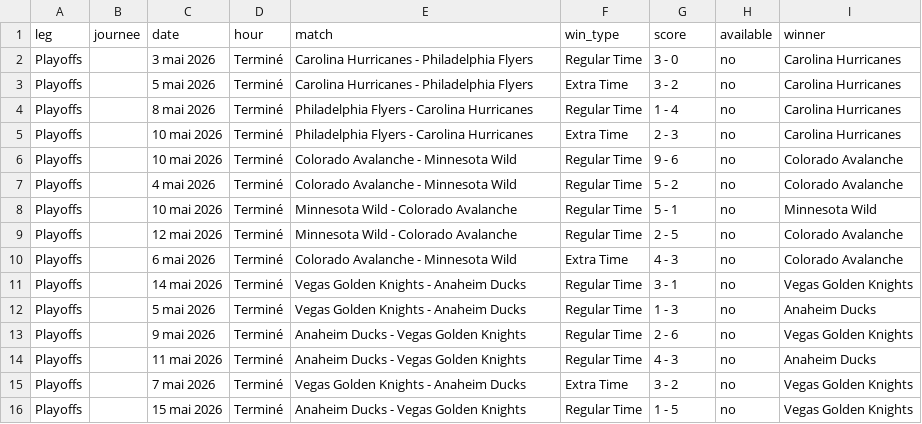
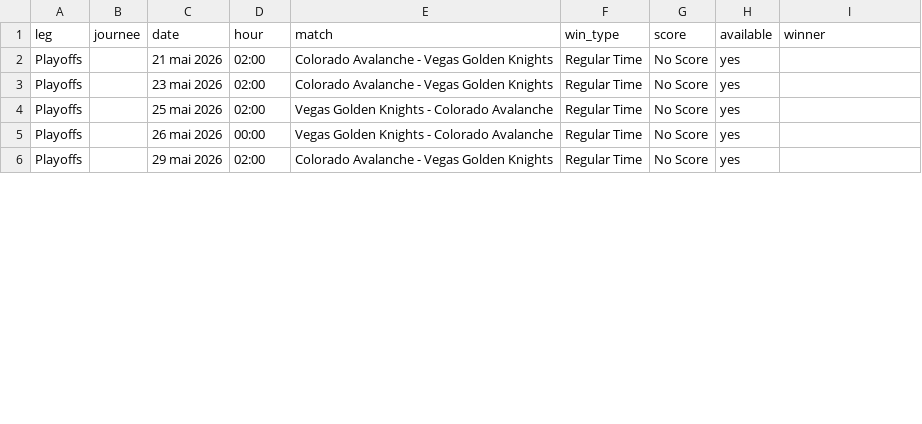
Before and after one commit to MauriceToast/Python_main, a CSV file: nhl_playoffs_matches.csv, drawn as a sheet; only a part is shown; removed rows and columns are numbered as before the commit, all else as after; the diff covers the shown part only; the diff names each change by its address in the sheet, - before the commit and + after, or states it on an @@ line.

Commit message:
Add files via upload

```diff
--- a/nhl_playoffs_matches.csv
+++ b/nhl_playoffs_matches.csv
-row 2: Playoffs |  | 3 mai 2026 | Terminé | Carolina Hurricanes - Philadelphia Flyers | Regular Time | 3 - 0 | no | Carolina Hurricanes
-row 3: Playoffs |  | 5 mai 2026 | Terminé | Carolina Hurricanes - Philadelphia Flyers | Extra Time | 3 - 2 | no | Carolina Hurricanes
-row 4: Playoffs |  | 8 mai 2026 | Terminé | Philadelphia Flyers - Carolina Hurricanes | Regular Time | 1 - 4 | no | Carolina Hurricanes
-row 5: Playoffs |  | 10 mai 2026 | Terminé | Philadelphia Flyers - Carolina Hurricanes | Extra Time | 2 - 3 | no | Carolina Hurricanes
-C2 (date): 10 mai 2026
+C2 (date): 21 mai 2026
-D2:D4 (hour): Terminé
+D2:D4 (hour): 02:00
-E2:E3 (match): Colorado Avalanche - Minnesota Wild
+E2:E3 (match): Colorado Avalanche - Vegas Golden Knights
-G2 (score): 9 - 6
+G2 (score): No Score
-H2:H5 (available): no
+H2:H5 (available): yes
-I2:I3 (winner): Colorado Avalanche
+I2:I3 (winner): (empty)
-C3 (date): 4 mai 2026
+C3 (date): 23 mai 2026
-G3 (score): 5 - 2
+G3 (score): No Score
-C4 (date): 10 mai 2026
+C4 (date): 25 mai 2026
-E4:E5 (match): Minnesota Wild - Colorado Avalanche
+E4:E5 (match): Vegas Golden Knights - Colorado Avalanche
-G4 (score): 5 - 1
+G4 (score): No Score
-I4 (winner): Minnesota Wild
+I4 (winner): (empty)
-C5 (date): 12 mai 2026
+C5 (date): 26 mai 2026
-D5 (hour): Terminé
+D5 (hour): 00:00
-G5 (score): 2 - 5
+G5 (score): No Score
-I5 (winner): Colorado Avalanche
+I5 (winner): (empty)
-row 10: Playoffs |  | 6 mai 2026 | Terminé | Colorado Avalanche - Minnesota Wild | Extra Time | 4 - 3 | no | Colorado Avalanche
-row 11: Playoffs |  | 14 mai 2026 | Terminé | Vegas Golden Knights - Anaheim Ducks | Regular Time | 3 - 1 | no | Vegas Golden Knights
-row 12: Playoffs |  | 5 mai 2026 | Terminé | Vegas Golden Knights - Anaheim Ducks | Regular Time | 1 - 3 | no | Anaheim Ducks
-C6 (date): 9 mai 2026
+C6 (date): 29 mai 2026
-D6 (hour): Terminé
+D6 (hour): 02:00
-E6 (match): Anaheim Ducks - Vegas Golden Knights
+E6 (match): Colorado Avalanche - Vegas Golden Knights
-G6 (score): 2 - 6
+G6 (score): No Score
-H6 (available): no
+H6 (available): yes
-I6 (winner): Vegas Golden Knights
+I6 (winner): (empty)
-row 14: Playoffs |  | 11 mai 2026 | Terminé | Anaheim Ducks - Vegas Golden Knights | Regular Time | 4 - 3 | no | Anaheim Ducks
-row 15: Playoffs |  | 7 mai 2026 | Terminé | Vegas Golden Knights - Anaheim Ducks | Extra Time | 3 - 2 | no | Vegas Golden Knights
-row 16: Playoffs |  | 15 mai 2026 | Terminé | Anaheim Ducks - Vegas Golden Knights | Regular Time | 1 - 5 | no | Vegas Golden Knights
```
Also changed, not shown: 5 removed rows and 9 edited cells elsewhere in this file.
